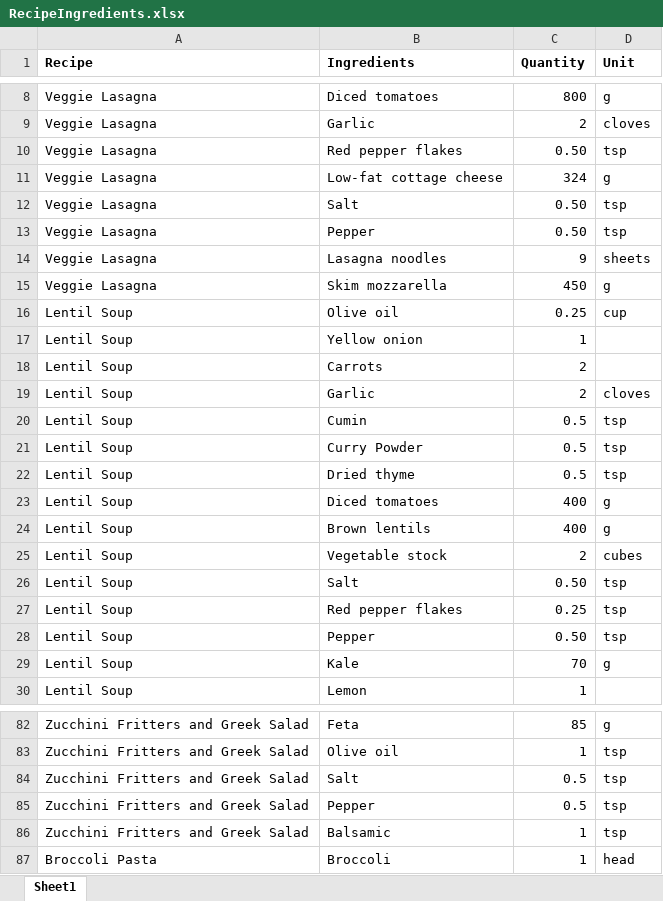
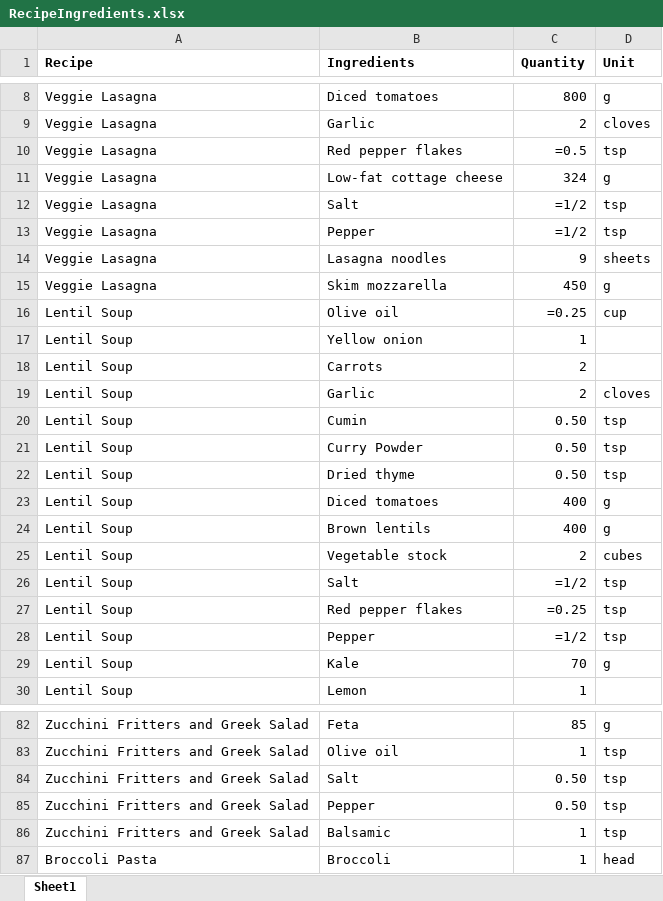
Before and after one commit to emmacwatts/GroceryList, an Excel workbook: InputFiles/RecipeIngredients.xlsx, sheet Sheet1, drawn as a sheet; only a part is shown, gaps mark what is left out; values as stored, in another font and other column widths than the file's, no borders; formulas without a stored value are shown as written; the diff covers the shown part only; the diff names each change by its address in the sheet, - before the commit and + after, or states it on an @@ line.

Commit message:
finalGroceryList

```diff
--- a/InputFiles/RecipeIngredients.xlsx (sheet Sheet1)
+++ b/InputFiles/RecipeIngredients.xlsx (sheet Sheet1)
-C10 (Quantity): 0.50
+C10 (Quantity): =0.5
-C12:C13 (Quantity): 0.50
+C12:C13 (Quantity): =1/2
-C16 (Quantity): 0.25
+C16 (Quantity): =0.25
-C20:C22 (Quantity): 0.5
+C20:C22 (Quantity): 0.50
-C26 (Quantity): 0.50
+C26 (Quantity): =1/2
-C27 (Quantity): 0.25
+C27 (Quantity): =0.25
-C28 (Quantity): 0.50
+C28 (Quantity): =1/2
-C84:C85 (Quantity): 0.5
+C84:C85 (Quantity): 0.50
```
Also changed, not shown: 7 edited cells elsewhere in this sheet, InputFiles/RecipeInfo.xlsx, 5 other files.
